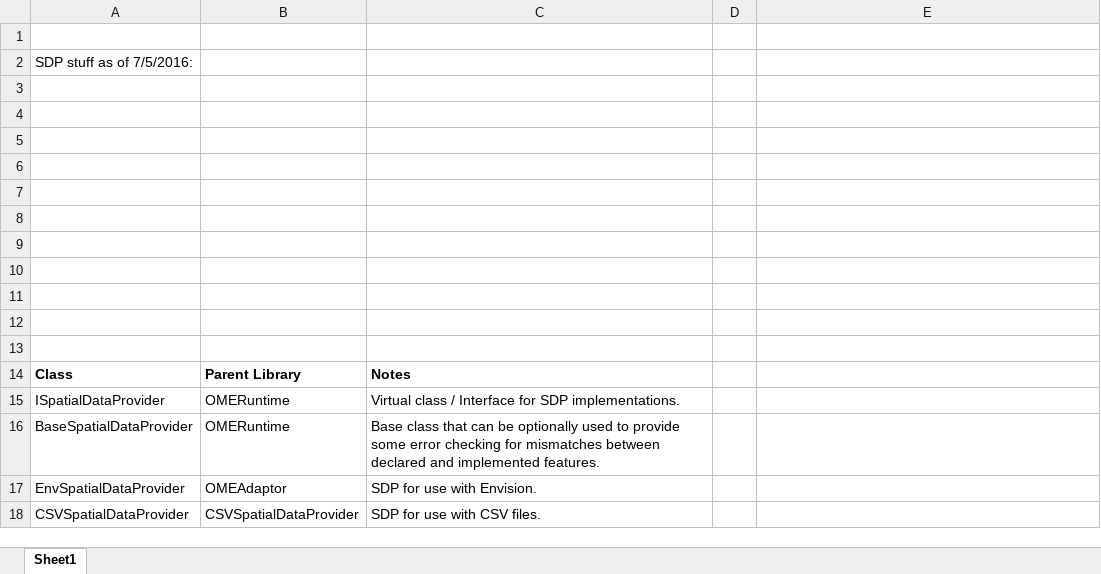
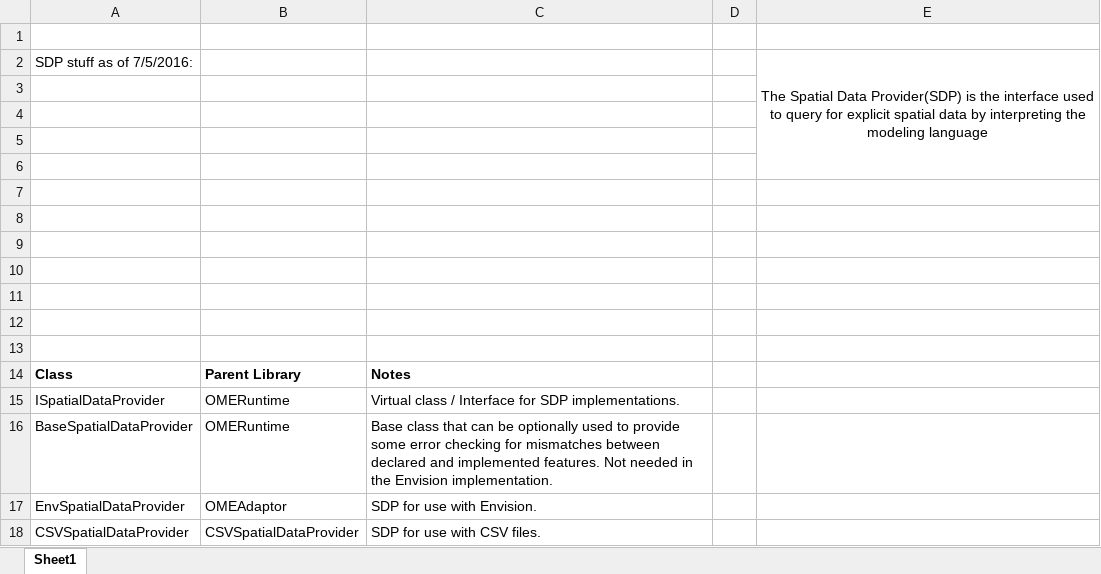
Before and after one commit to USEPA/OME, an Excel workbook: Developer Notes/SDP Heirarchy 07052016.xlsx, sheet Sheet1, drawn as a sheet; values as stored, in another font and other column widths than the file's, no borders; charts and pictures not drawn; the diff names each change by its address in the sheet, - before the commit and + after, or states it on an @@ line.

Commit message:
documentation clarification implementation

```diff
--- a/Developer Notes/SDP Heirarchy 07052016.xlsx (sheet Sheet1)
+++ b/Developer Notes/SDP Heirarchy 07052016.xlsx (sheet Sheet1)
-E2: (empty)
+E2: The Spatial Data Provider(SDP) is the interface used to query for explicit spatial data by interpreting the modeling language
+E2:E6 merged
-C16: …implemented features.
+C16: …implemented features. Not needed in the Envision implementation.
```
Also changed, not shown: Developer Notes/OMEObject Heirarchy 07052016.xlsx, 16 other files.
